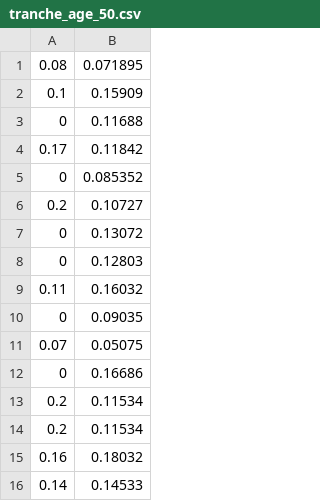
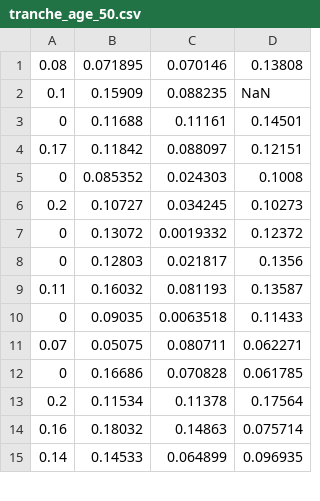
Before and after one commit to FlorianR-Hub/IN5X_Projet, a CSV file: apprentissage/tranche_age_50.csv, drawn as a sheet; only a part is shown; removed rows and columns are numbered as before the commit, all else as after; the diff names each change by its address in the sheet, - before the commit and + after, or states it on an @@ line.

Commit message:
modifs apprentissage

```diff
--- a/apprentissage/tranche_age_50.csv
+++ b/apprentissage/tranche_age_50.csv
+column C, rows 1-15: 0.070146 | 0.088235 | 0.11161 | 0.088097 | 0.024303 | 0.034245 | 0.0019332 | 0.021817 | 0.081193 | 0.0063518 | 0.080711 | 0.070828 | 0.11378 | 0.14863 | 0.064899
+column D, rows 1-15: 0.13808 | NaN | 0.14501 | 0.12151 | 0.1008 | 0.10273 | 0.12372 | 0.1356 | 0.13587 | 0.11433 | 0.062271 | 0.061785 | 0.17564 | 0.075714 | 0.096935
-row 13: 0.2 | 0.11534
```
Also changed, not shown: apprentissage/tranche_age_40.csv, 3 other files.
